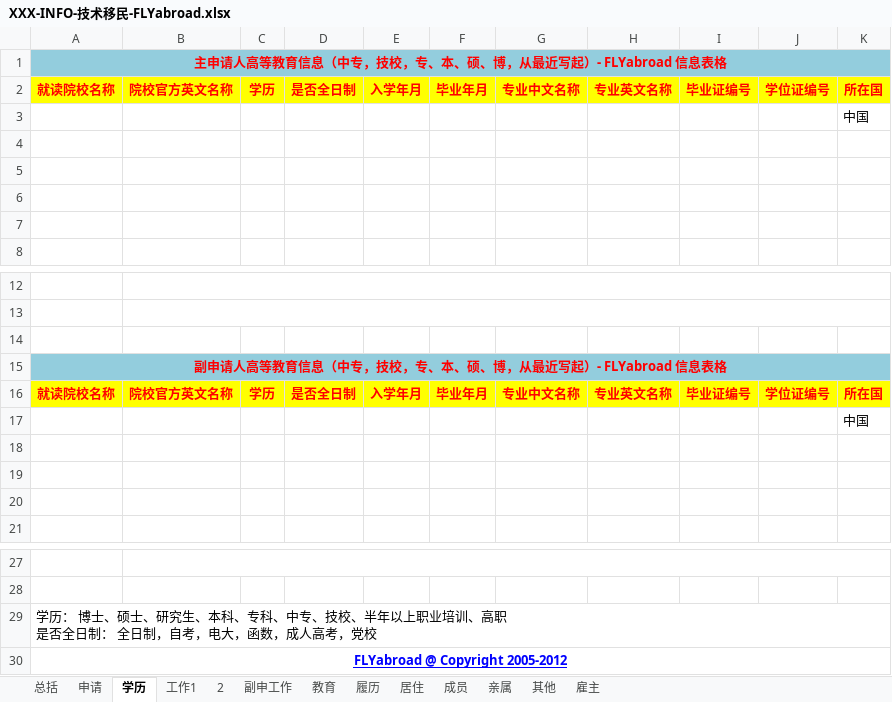
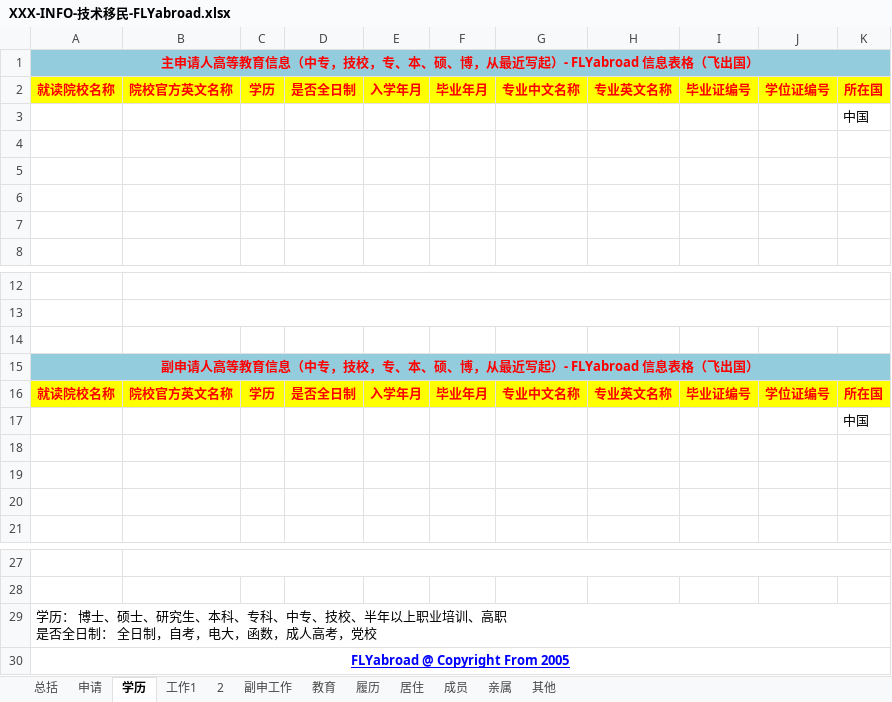
Before and after one commit to flyabroadkit/flyabroadkit, an Excel workbook: info/XXX-INFO-技术移民-FLYabroad.xlsx, sheet 学历, drawn as a sheet; only a part is shown, gaps mark what is left out; values as stored, in another font and other column widths than the file's, no borders; the diff names each change by its address in the sheet, - before the commit and + after, or states it on an @@ line.

```diff
--- a/info/XXX-INFO-技术移民-FLYabroad.xlsx (sheet 学历)
+++ b/info/XXX-INFO-技术移民-FLYabroad.xlsx (sheet 学历)
-sheet tab: 雇主
-A1: …信息表格
+A1: …信息表格（飞出国）
-A15: …信息表格
+A15: …信息表格（飞出国）
-A30: FLYabroad @ Copyright 2005-2012
+A30: FLYabroad @ Copyright From 2005
```
Also changed, not shown: sheet 总括, sheet 其他, sheet 申请, sheet 成员, sheet 亲属, sheet 工作1, 3 more sheets, 1 other file.
